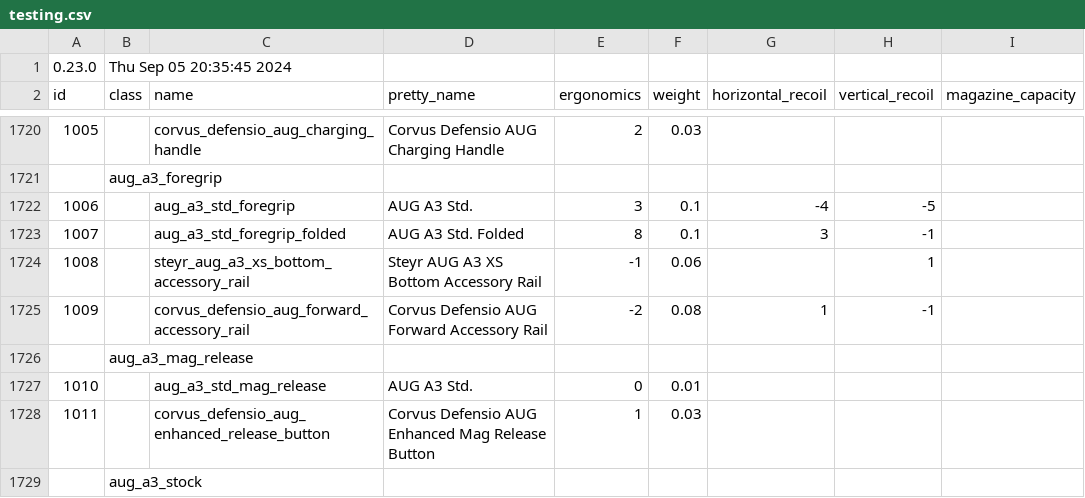
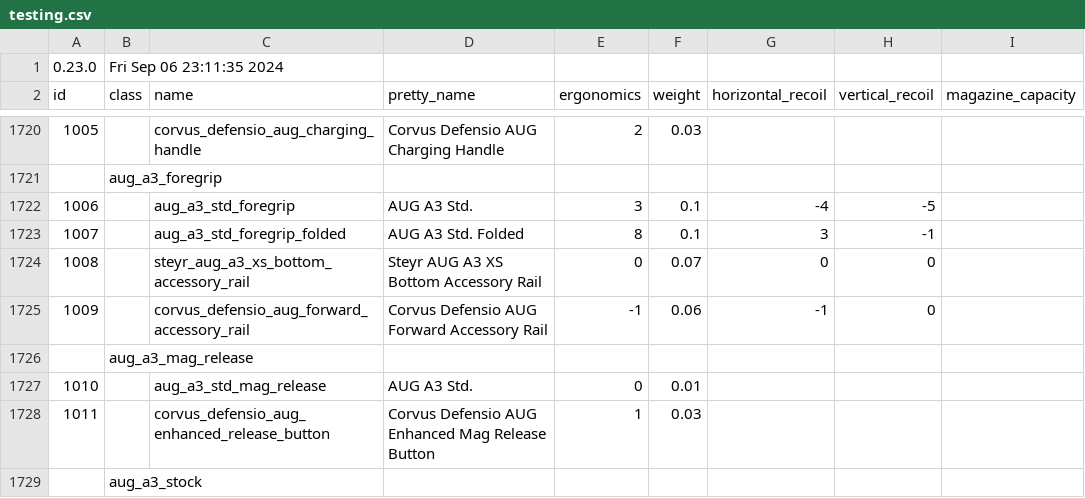
Before and after one commit to refact0r/deadline-balancing, a CSV file: testing.csv, drawn as a sheet; only a part is shown, gaps mark what is left out; the diff names each change by its address in the sheet, - before the commit and + after, or states it on an @@ line.

```diff
--- a/testing.csv
+++ b/testing.csv
-B1 (class): Thu Sep 05 20:35:45 2024
+B1 (class): Fri Sep 06 23:11:35 2024
-E1724 (ergonomics): -1
+E1724 (ergonomics): 0
-F1724 (weight): 0.06
+F1724 (weight): 0.07
-G1724 (horizontal_recoil): (empty)
+G1724 (horizontal_recoil): 0
-H1724 (vertical_recoil): 1
+H1724 (vertical_recoil): 0
-E1725 (ergonomics): -2
+E1725 (ergonomics): -1
-F1725 (weight): 0.08
+F1725 (weight): 0.06
-G1725 (horizontal_recoil): 1
+G1725 (horizontal_recoil): -1
-H1725 (vertical_recoil): -1
+H1725 (vertical_recoil): 0
```
Also changed, not shown: balancing.csv, changes/aug-adjustments.csv.
